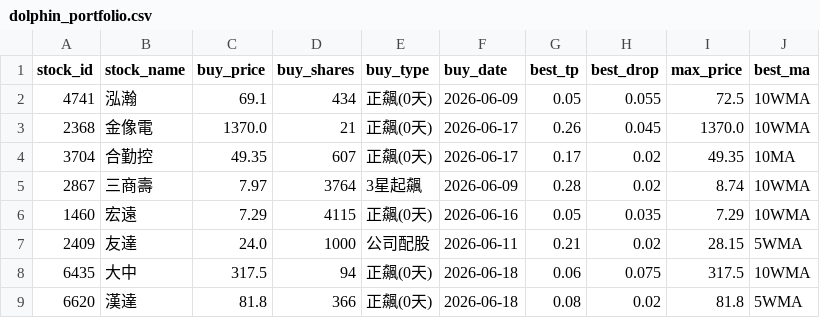
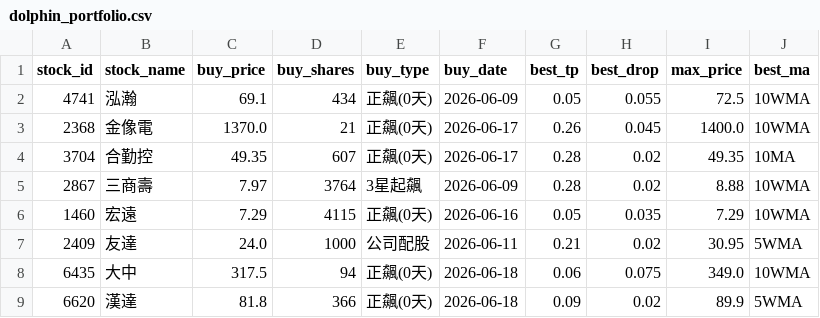
Before and after one commit to chunyulaie/my-dolphin-radar, a CSV file: dolphin_portfolio.csv, drawn as a sheet.

```diff
--- a/dolphin_portfolio.csv
+++ b/dolphin_portfolio.csv
@@ -2,8 +2,8 @@ stock_id,stock_name,buy_price,buy_shares,buy_type,buy_date,best_tp,best_drop,max
 4741,泓瀚,69.1,434,正飆(0天),2026-06-09,0.05,0.055,72.5,10WMA
-2368,金像電,1370.0,21,正飆(0天),2026-06-17,0.26,0.045,1370.0,10WMA
-3704,合勤控,49.35,607,正飆(0天),2026-06-17,0.17,0.02,49.35,10MA
-2867,三商壽,7.97,3764,3星起飆,2026-06-09,0.28,0.02,8.74,10WMA
+2368,金像電,1370.0,21,正飆(0天),2026-06-17,0.26,0.045,1400.0,10WMA
+3704,合勤控,49.35,607,正飆(0天),2026-06-17,0.28,0.02,49.35,10MA
+2867,三商壽,7.97,3764,3星起飆,2026-06-09,0.28,0.02,8.88,10WMA
 1460,宏遠,7.29,4115,正飆(0天),2026-06-16,0.05,0.035,7.29,10WMA
-2409,友達,24.0,1000,公司配股,2026-06-11,0.21,0.02,28.15,5WMA
-6435,大中,317.5,94,正飆(0天),2026-06-18,0.06,0.075,317.5,10WMA
-6620,漢達,81.8,366,正飆(0天),2026-06-18,0.08,0.02,81.8,5WMA
+2409,友達,24.0,1000,公司配股,2026-06-11,0.21,0.02,30.95,5WMA
+6435,大中,317.5,94,正飆(0天),2026-06-18,0.06,0.075,349.0,10WMA
+6620,漢達,81.8,366,正飆(0天),2026-06-18,0.09,0.02,89.9,5WMA
```
Also changed, not shown: 4 other files.
